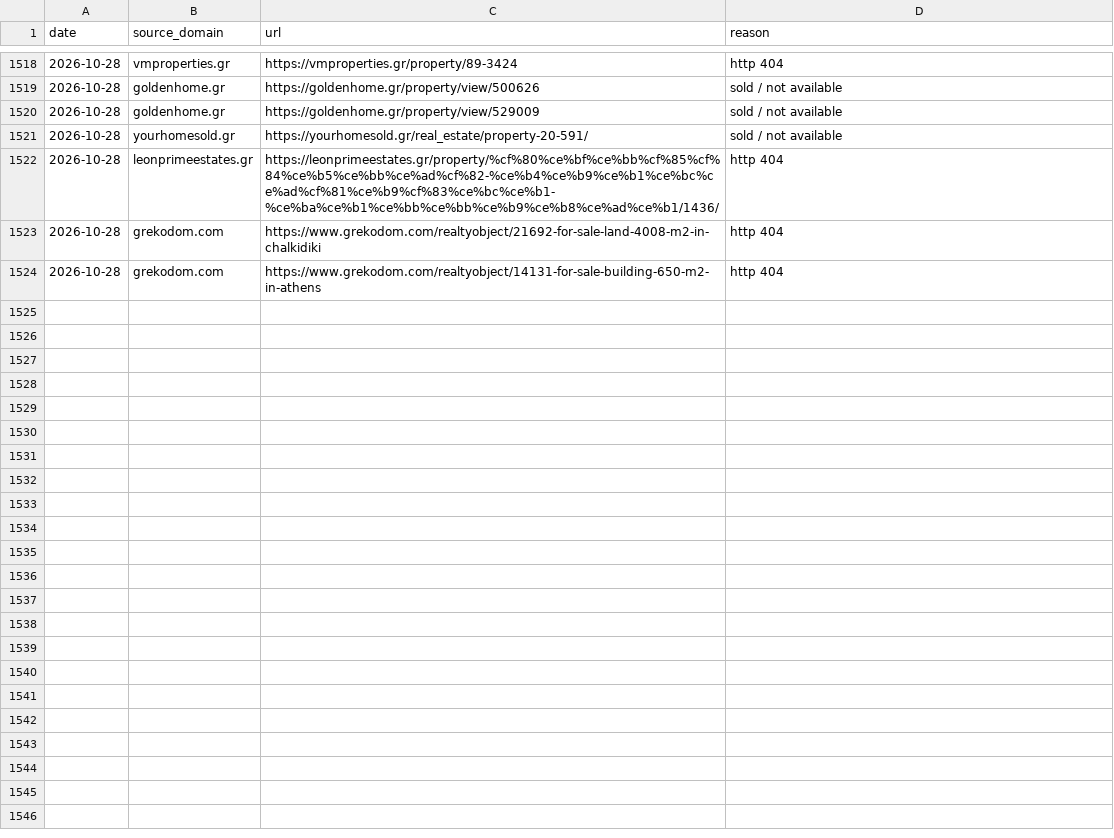
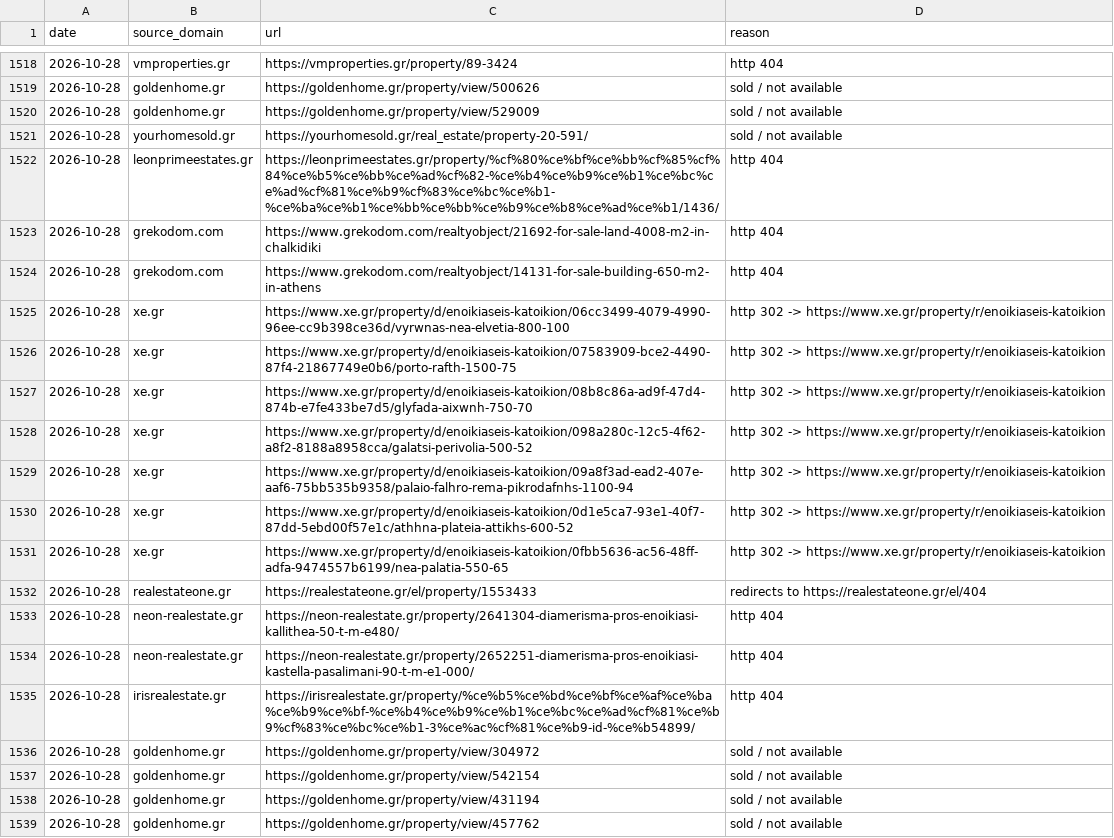
Before and after one commit to jenyshir-eng/Greece-real-estate, a CSV file: cities/athens/data/listings/removed.csv, drawn as a sheet; only a part is shown, gaps mark what is left out.

Commit message:
Update 2026-10-28 13:59 (Athens): 223 new listings

```diff
--- a/cities/athens/data/listings/removed.csv
+++ b/cities/athens/data/listings/removed.csv
@@ -1524 +1524,16 @@ date,source_domain,url,reason
 2026-10-28,grekodom.com,https://www.grekodom.com/realtyobject/14131-for-sale-building-650-m2-in-athens,http 404
+2026-10-28,xe.gr,https://www.xe.gr/property/d/enoikiaseis-katoikion/06cc3499-4079-4990-96ee-cc9b398ce36d/vyrwnas-nea-elvetia-800-100,http 302 -> https://www.xe.gr/property/r/enoikiaseis-katoikion
+2026-10-28,xe.gr,https://www.xe.gr/property/d/enoikiaseis-katoikion/07583909-bce2-4490-87f4-21867749e0b6/porto-rafth-1500-75,http 302 -> https://www.xe.gr/property/r/enoikiaseis-katoikion
+2026-10-28,xe.gr,https://www.xe.gr/property/d/enoikiaseis-katoikion/08b8c86a-ad9f-47d4-874b-e7fe433be7d5/glyfada-aixwnh-750-70,http 302 -> https://www.xe.gr/property/r/enoikiaseis-katoikion
+2026-10-28,xe.gr,https://www.xe.gr/property/d/enoikiaseis-katoikion/098a280c-12c5-4f62-a8f2-8188a8958cca/galatsi-perivolia-500-52,http 302 -> https://www.xe.gr/property/r/enoikiaseis-katoikion
+2026-10-28,xe.gr,https://www.xe.gr/property/d/enoikiaseis-katoikion/09a8f3ad-ead2-407e-aaf6-75bb535b9358/palaio-falhro-rema-pikrodafnhs-1100-94,http 302 -> https://www.xe.gr/property/r/enoikiaseis-katoikion
+2026-10-28,xe.gr,https://www.xe.gr/property/d/enoikiaseis-katoikion/0d1e5ca7-93e1-40f7-87dd-5ebd00f57e1c/athhna-plateia-attikhs-600-52,http 302 -> https://www.xe.gr/property/r/enoikiaseis-katoikion
+2026-10-28,xe.gr,https://www.xe.gr/property/d/enoikiaseis-katoikion/0fbb5636-ac56-48ff-adfa-9474557b6199/nea-palatia-550-65,http 302 -> https://www.xe.gr/property/r/enoikiaseis-katoikion
+2026-10-28,realestateone.gr,https://realestateone.gr/el/property/1553433,redirects to https://realestateone.gr/el/404
+2026-10-28,neon-realestate.gr,https://neon-realestate.gr/property/2641304-diamerisma-pros-enoikiasi-kallithea-50-t-m-e480/,http 404
+2026-10-28,neon-realestate.gr,https://neon-realestate.gr/property/2652251-diamerisma-pros-enoikiasi-kastella-pasalimani-90-t-m-e1-000/,http 404
+2026-10-28,irisrealestate.gr,https://irisrealestate.gr/property/%ce%b5%ce%bd%ce%bf%ce%af%ce%ba%ce%b9%ce%bf-%ce%b4%ce%b9%ce%b1%ce%bc%ce%ad%cf%81%ce%b9%cf%83%ce%bc%ce%b1-3%ce%ac%cf%81%ce%b9-id-%ce%b54899/,http 404
+2026-10-28,goldenhome.gr,https://goldenhome.gr/property/view/304972,sold / not available
+2026-10-28,goldenhome.gr,https://goldenhome.gr/property/view/542154,sold / not available
+2026-10-28,goldenhome.gr,https://goldenhome.gr/property/view/431194,sold / not available
+2026-10-28,goldenhome.gr,https://goldenhome.gr/property/view/457762,sold / not available
```
Also changed, not shown: cities/athens/data/listings/collect_report.csv, cities/athens/data/listings/district_hints.csv, 13 other files.
